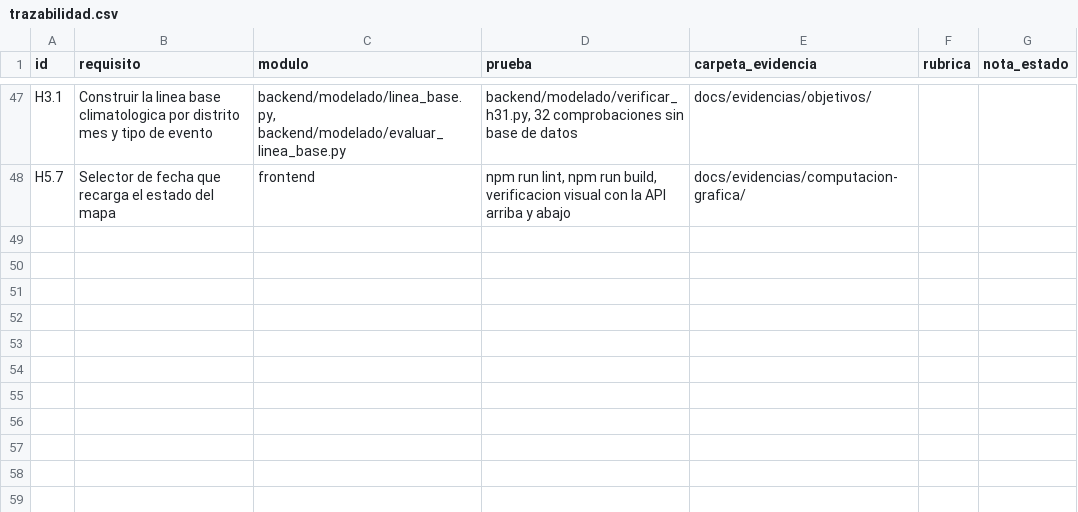
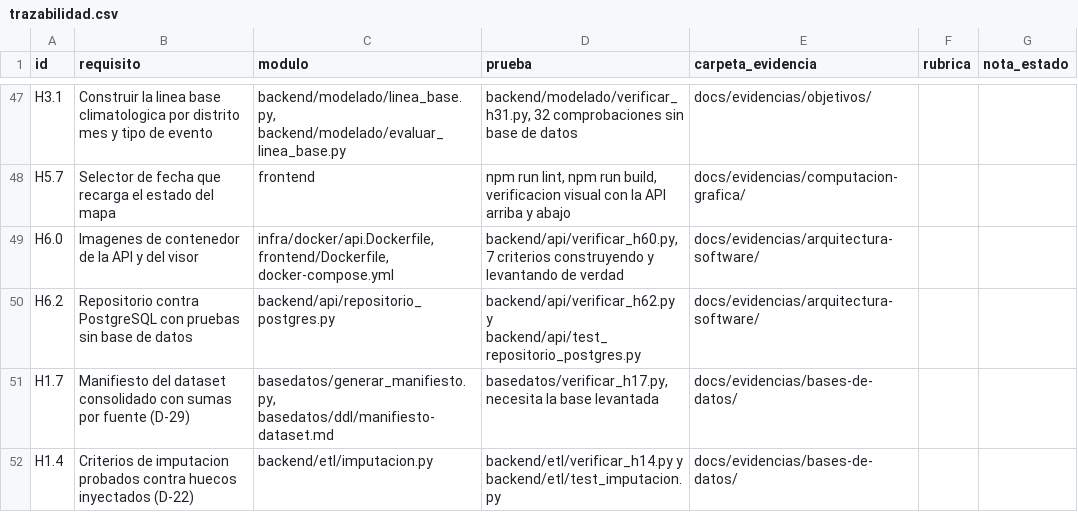
Before and after one commit to HumanoidCat/geoguardian, a CSV file: docs/trazabilidad.csv, drawn as a sheet; only a part is shown, gaps mark what is left out.

Commit message:
fix: desbloquear el cierre de cuatro historias, y dos controles que no corria nadie
Las cuatro filas de trazabilidad.csv que Cesar pidio: sin ellas, marcar [x] hace fallar generar_matriz y verificar_estado, y las cuatro historias no cierran aunque su codigo y evidencia esten completos.

Y dos huecos mios que aparecieron revisando: testpaths apuntaba a backend/tests -la carpeta de Luna- asi que 46 pruebas de Cesar no las ejecutaba nadie mientras el CI reportaba 130 en verde; y cuatro verificadores suyos quedaron fuera del CI porque .github/workflows es mia y no podia agregarlos. Es I-06 dos veces.

Ademas: H1.4 decia 5pts/7.8h en cesar.md y 08-backlog.md cuando D-22 la redujo a 3/4.7 hace una semana; el paso 4 del procedimiento de cierre ahora menciona trazabilidad.csv; pyproject.toml y frontend/nginx.conf entran a la tabla de propiedad.

```diff
--- a/docs/trazabilidad.csv
+++ b/docs/trazabilidad.csv
@@ -48 +48,5 @@ H3.1,Construir la linea base climatologica por distrito mes y tipo de evento,"ba
 H5.7,Selector de fecha que recarga el estado del mapa,frontend,"npm run lint, npm run build, verificacion visual con la API arriba y abajo",docs/evidencias/computacion-grafica/,,
+H6.0,Imagenes de contenedor de la API y del visor,"infra/docker/api.Dockerfile, frontend/Dockerfile, docker-compose.yml","backend/api/verificar_h60.py, 7 criterios construyendo y levantando de verdad",docs/evidencias/arquitectura-software/,,
+H6.2,Repositorio contra PostgreSQL con pruebas sin base de datos,backend/api/repositorio_postgres.py,"backend/api/verificar_h62.py y backend/api/test_repositorio_postgres.py",docs/evidencias/arquitectura-software/,,
+H1.7,Manifiesto del dataset consolidado con sumas por fuente (D-29),"basedatos/generar_manifiesto.py, basedatos/ddl/manifiesto-dataset.md","basedatos/verificar_h17.py, necesita la base levantada",docs/evidencias/bases-de-datos/,,
+H1.4,Criterios de imputacion probados contra huecos inyectados (D-22),backend/etl/imputacion.py,"backend/etl/verificar_h14.py y backend/etl/test_imputacion.py",docs/evidencias/bases-de-datos/,,
```
Also changed, not shown: docs/backlog.csv, 7 other files.
